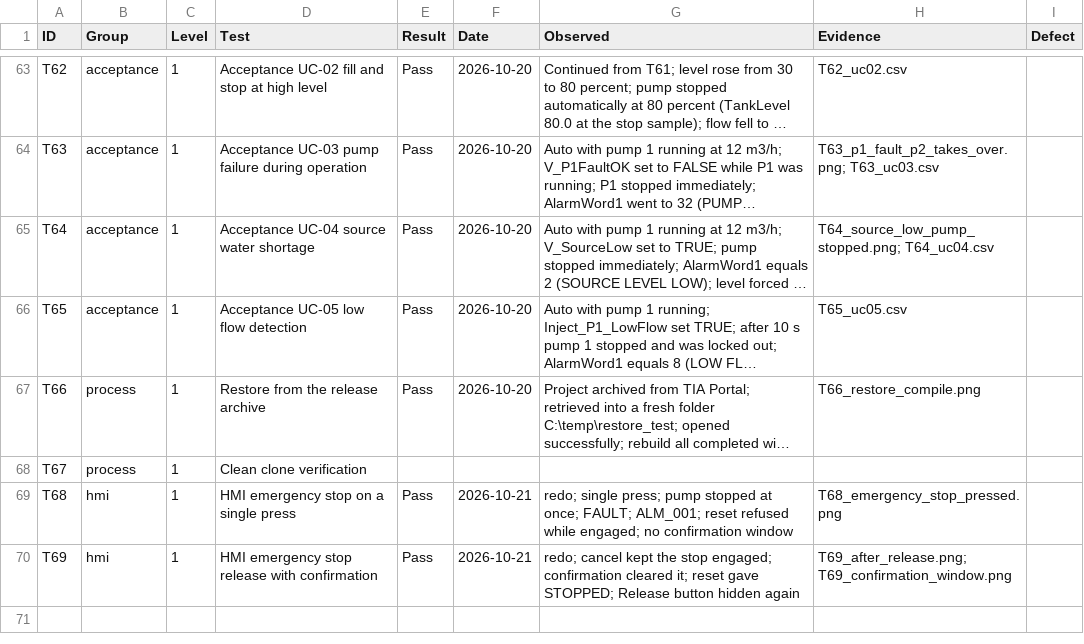
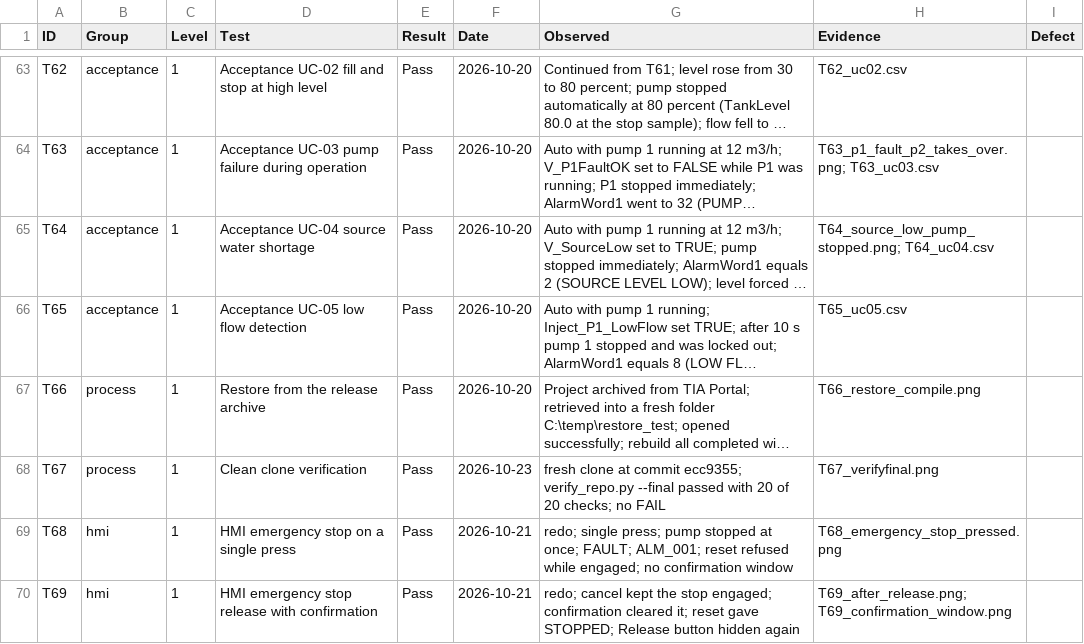
Before and after one commit to HoraEmbedded/smart-pumping-station, a CSV file: 06_tests/campaign_final.csv, drawn as a sheet; only a part is shown, gaps mark what is left out; long unchanged cells end in …; the diff names each change by its address in the sheet, - before the commit and + after, or states it on an @@ line.

Commit message:
test: record T67 clean clone verification

```diff
--- a/06_tests/campaign_final.csv
+++ b/06_tests/campaign_final.csv
-E68 (Result): (empty)
+E68 (Result): Pass
-F68 (Date): (empty)
+F68 (Date): 2026-10-23
-G68 (Observed): (empty)
+G68 (Observed): fresh clone at commit ecc9355; verify_repo.py --final passed with 20 of 20 checks; no FAIL
-H68 (Evidence): (empty)
+H68 (Evidence): T67_verifyfinal.png
```
Also changed, not shown: 1 other file.
